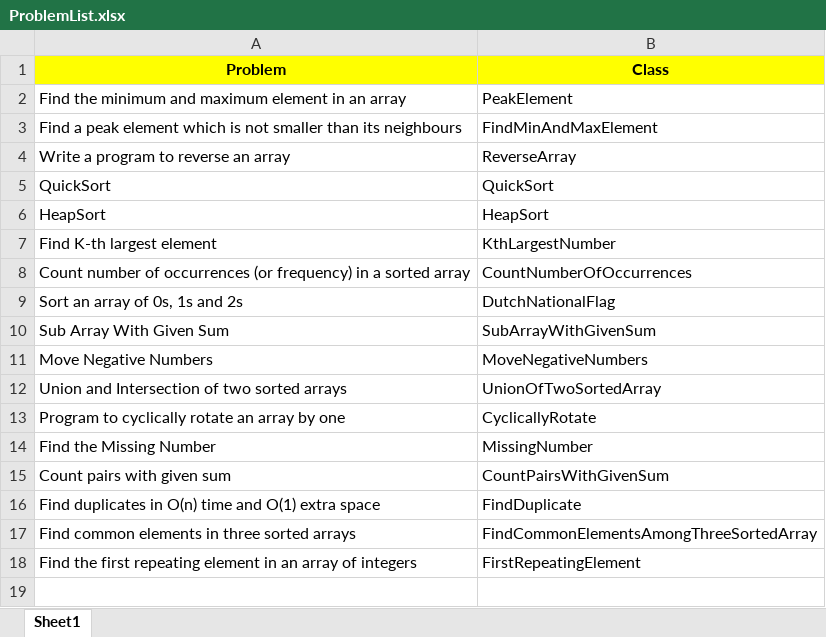
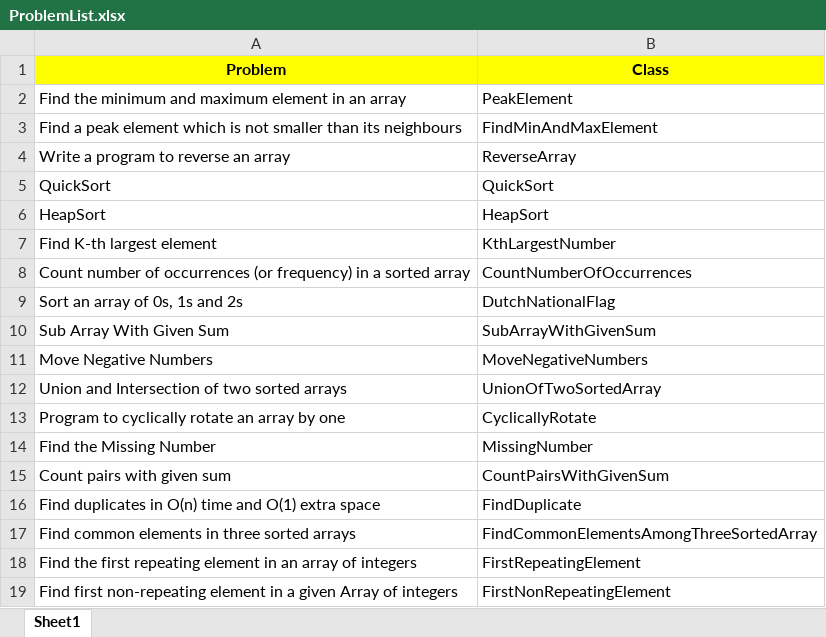
Before and after one commit to debtanucode/Arrays, an Excel workbook: ProblemList.xlsx, sheet Sheet1, drawn as a sheet; values as stored, in another font and other column widths than the file's, no borders; the diff names each change by its address in the sheet, - before the commit and + after, or states it on an @@ line.

Commit message:
Find first non-repeating element in a given Array of integers

```diff
--- a/ProblemList.xlsx (sheet Sheet1)
+++ b/ProblemList.xlsx (sheet Sheet1)
+row 19: Find first non-repeating element in a given Array of integers | FirstNonRepeatingElement
```
Also changed, not shown: 1 other file.
